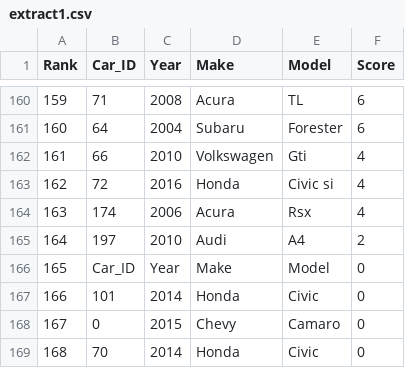
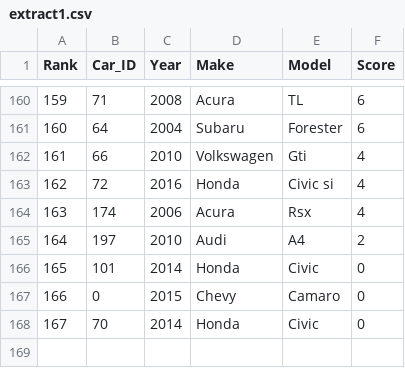
Before and after one commit to kychennn/CISC3140-Lab, a CSV file: Lab2/extract1.csv, drawn as a sheet; only a part is shown, gaps mark what is left out; removed rows and columns are numbered as before the commit, all else as after; the diff names each change by its address in the sheet, - before the commit and + after, or states it on an @@ line.

Commit message:
Export the results a file named extract1.csv

```diff
--- a/Lab2/extract1.csv
+++ b/Lab2/extract1.csv
-row 166: 165 | Car_ID | Year | Make | Model | 0
@@ column A (Rank) renumbered from row 166 down @@
```
